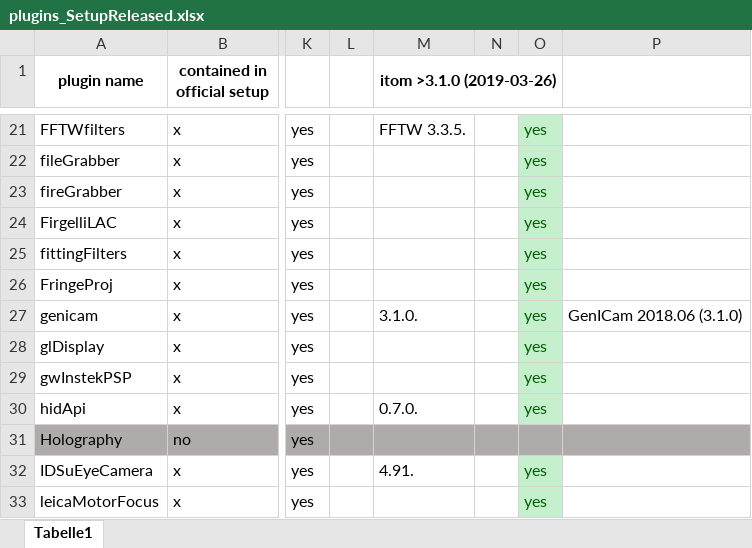
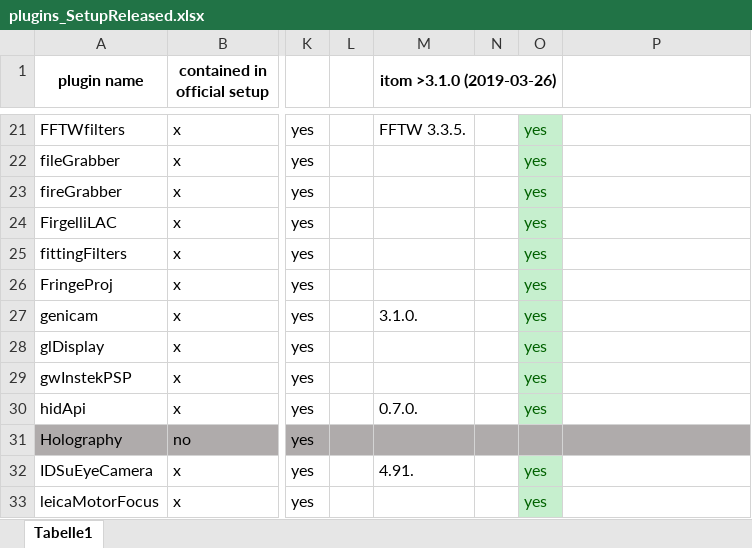
Before and after one commit to itom-project/plugins, an Excel workbook: plugins_SetupReleased.xlsx, sheet Tabelle1, drawn as a sheet; only a part is shown, gaps mark what is left out; values as stored, in another font and other column widths than the file's, no borders; conditional formats not drawn; the diff names each change by its address in the sheet, - before the commit and + after, or states it on an @@ line.

```diff
--- a/plugins_SetupReleased.xlsx (sheet Tabelle1)
+++ b/plugins_SetupReleased.xlsx (sheet Tabelle1)
-P27: GenICam 2018.06 (3.1.0)
+P27: (empty)
```
Also changed, not shown: 1 other file.
